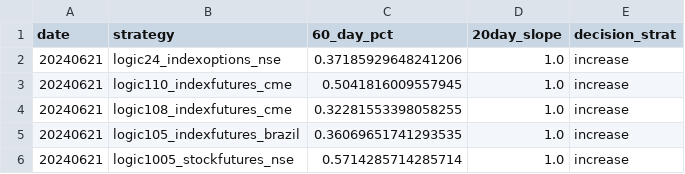
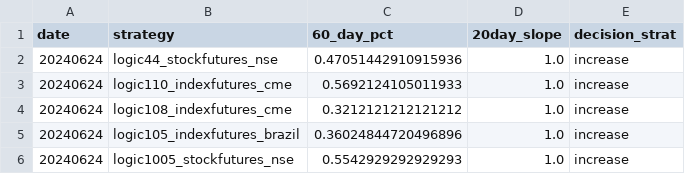
Before and after one commit to kanika-create/alloc, a CSV file: table3.csv, drawn as a sheet.

```diff
--- a/table3.csv
+++ b/table3.csv
@@ -1,6 +1,6 @@
 date,strategy,60_day_pct,20day_slope,decision_strat
-20240621,logic24_indexoptions_nse,0.37185929648241206,1.0,increase
-20240621,logic110_indexfutures_cme,0.5041816009557945,1.0,increase
-20240621,logic108_indexfutures_cme,0.32281553398058255,1.0,increase
-20240621,logic105_indexfutures_brazil,0.36069651741293535,1.0,increase
-20240621,logic1005_stockfutures_nse,0.5714285714285714,1.0,increase
+20240624,logic44_stockfutures_nse,0.47051442910915936,1.0,increase
+20240624,logic110_indexfutures_cme,0.5692124105011933,1.0,increase
+20240624,logic108_indexfutures_cme,0.3212121212121212,1.0,increase
+20240624,logic105_indexfutures_brazil,0.36024844720496896,1.0,increase
+20240624,logic1005_stockfutures_nse,0.5542929292929293,1.0,increase
```
Also changed, not shown: table1.csv, table2.csv.
